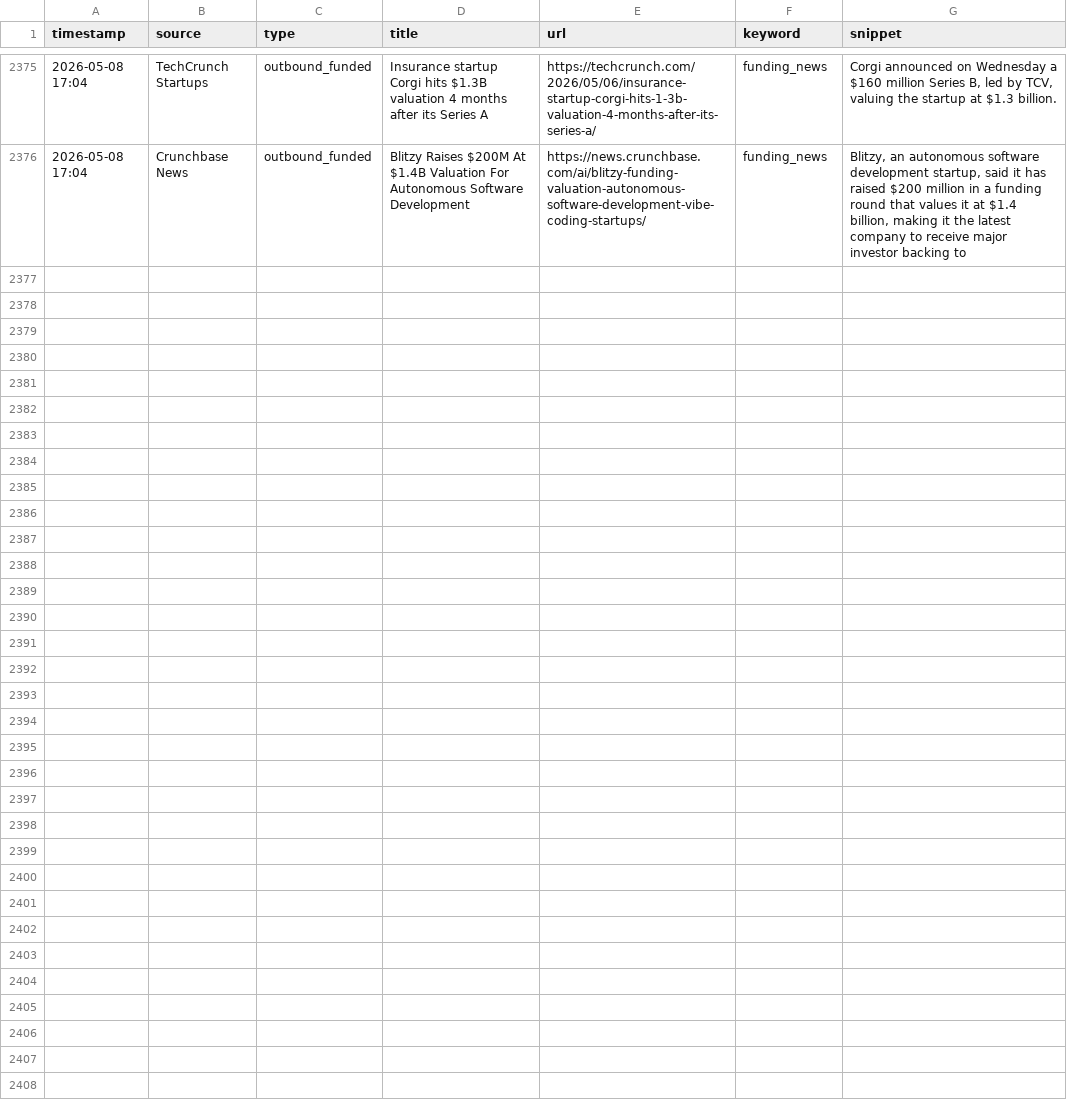
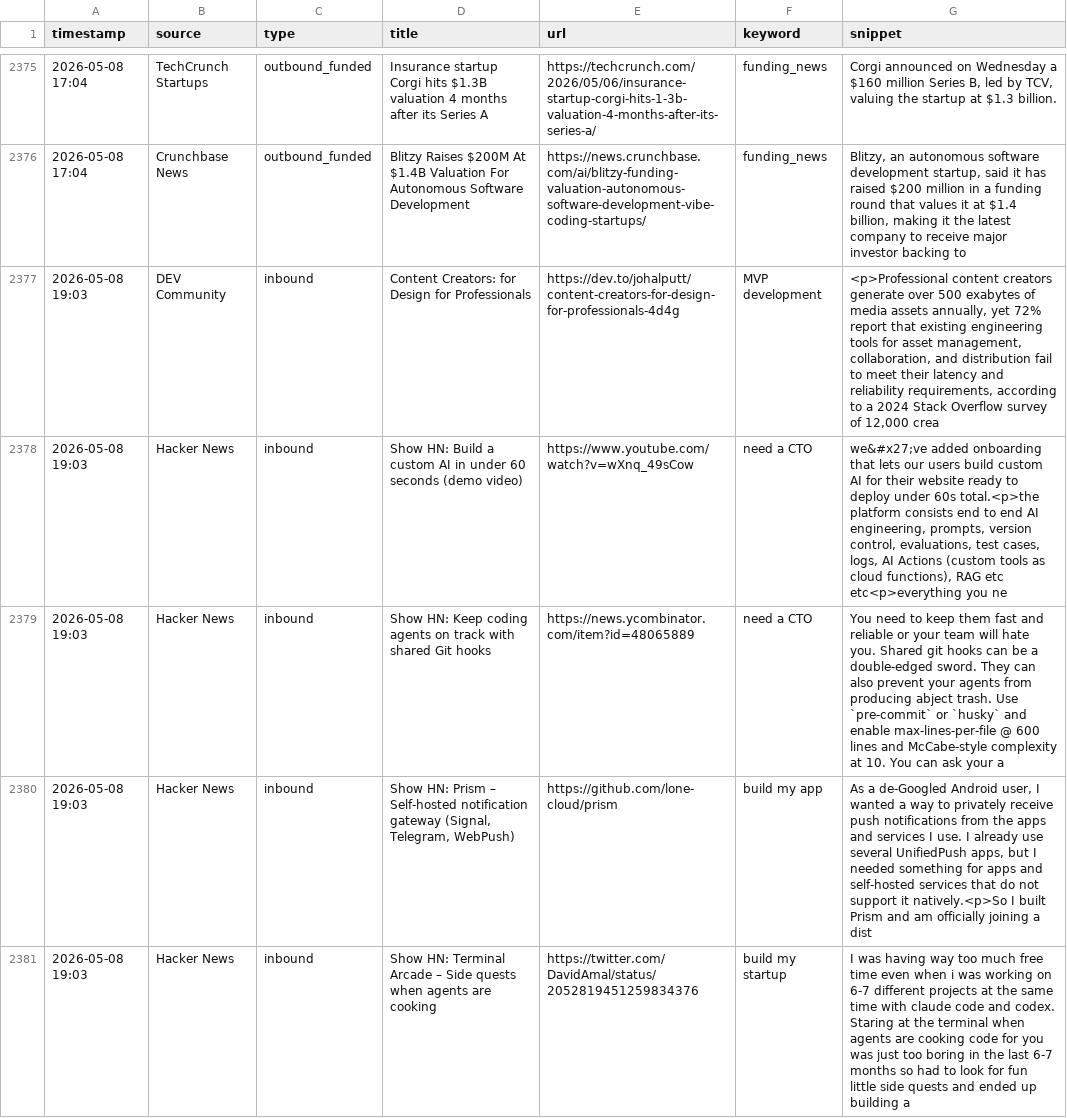
Before and after one commit to rajcreates/mvp-lead-system, a CSV file: leads.csv, drawn as a sheet; only a part is shown, gaps mark what is left out; the diff covers the shown part only; the diff names each change by its address in the sheet, - before the commit and + after, or states it on an @@ line.

```diff
--- a/leads.csv
+++ b/leads.csv
+row 2377: 2026-05-08 19:03 | DEV Community | inbound | Content Creators: for Design for Professionals | https://dev.to/johalputt/content-creators-for-design-for-professionals-4d4g | MVP development | <p>Professional content creators generate over 500 exabytes of media assets annually, yet 72% report that existing engineering tools for asset management, collaboration, and distribution fail to meet their latency and reliability requirements, according to a 2024 Stack Overflow survey of 12,000 crea
+row 2378: 2026-05-08 19:03 | Hacker News | inbound | Show HN: Build a custom AI in under 60 seconds (demo video) | https://www.youtube.com/watch?v=wXnq_49sCow | need a CTO | we&#x27;ve added onboarding that lets our users build custom AI for their website ready to deploy under 60s total.<p>the platform consists end to end AI engineering, prompts, version control, evaluations, test cases, logs, AI Actions (custom tools as cloud functions), RAG etc etc<p>everything you ne
+row 2379: 2026-05-08 19:03 | Hacker News | inbound | Show HN: Keep coding agents on track with shared Git hooks | https://news.ycombinator.com/item?id=48065889 | need a CTO | You need to keep them fast and reliable or your team will hate you. Shared git hooks can be a double-edged sword. They can also prevent your agents from producing abject trash. Use `pre-commit` or `husky` and enable max-lines-per-file @ 600 lines and McCabe-style complexity at 10. You can ask your a
+row 2380: 2026-05-08 19:03 | Hacker News | inbound | Show HN: Prism – Self-hosted notification gateway (Signal, Telegram, WebPush) | https://github.com/lone-cloud/prism | build my app | As a de-Googled Android user, I wanted a way to privately receive push notifications from the apps and services I use. I already use several UnifiedPush apps, but I needed something for apps and self-hosted services that do not support it natively.<p>So I built Prism and am officially joining a dist
+row 2381: 2026-05-08 19:03 | Hacker News | inbound | Show HN: Terminal Arcade – Side quests when agents are cooking | https://twitter.com/DavidAmal/status/2052819451259834376 | build my startup | I was having way too much free time even when i was working on 6-7 different projects at the same time with claude code and codex. Staring at the terminal when agents are cooking code for you was just too boring in the last 6-7 months so had to look for fun little side quests and ended up building a
```
Also changed, not shown: 5 added rows elsewhere in this file, 1 other file.
